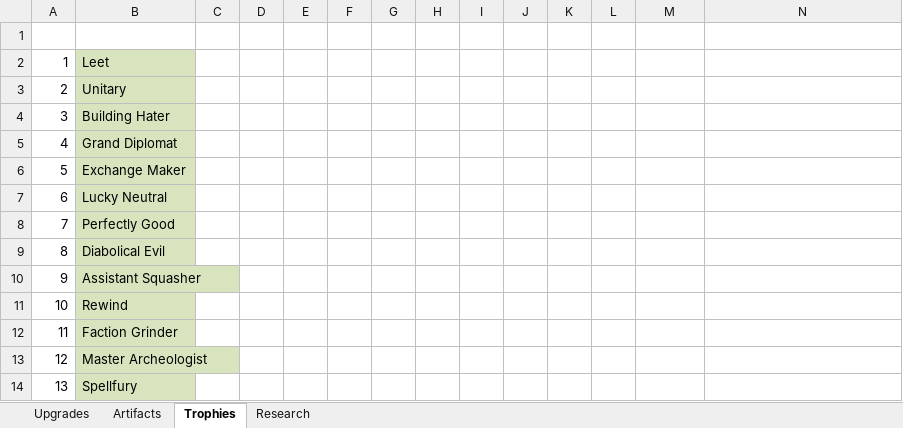
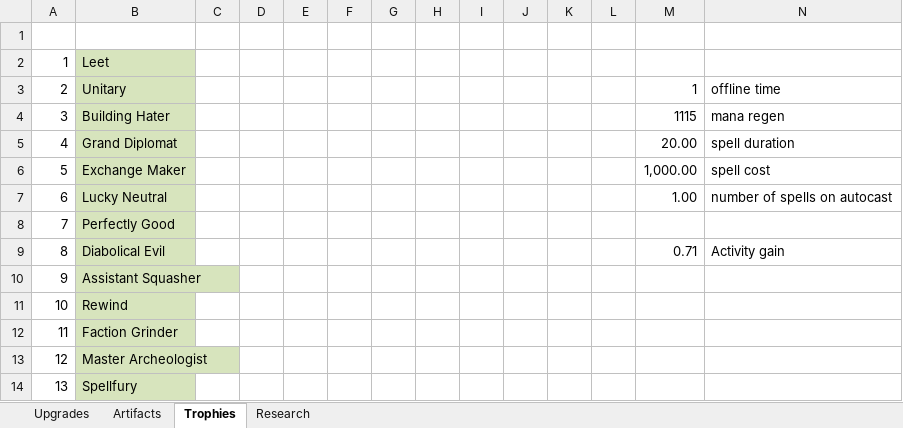
Before and after one commit to rwruss/tycoon, an Excel workbook: doc/realmGrinder.xlsx, sheet Trophies, drawn as a sheet; only a part is shown; values as stored, in another font and other column widths than the file's, no borders; the diff names each change by its address in the sheet, - before the commit and + after, or states it on an @@ line.

```diff
--- a/doc/realmGrinder.xlsx (sheet Trophies)
+++ b/doc/realmGrinder.xlsx (sheet Trophies)
-M3: (empty)
+M3: 1
-N3: (empty)
+N3: offline time
-M4: (empty)
+M4: 1115
-N4: (empty)
+N4: mana regen
-M5: (empty)
+M5: 20.00
-N5: (empty)
+N5: spell duration
-M6: (empty)
+M6: 1,000.00
-N6: (empty)
+N6: spell cost
-M7: (empty)
+M7: 1.00
-N7: (empty)
+N7: number of spells on autocast
-M9: (empty)
+M9: 0.71
-N9: (empty)
+N9: Activity gain
```
Also changed, not shown: 3 other files.
